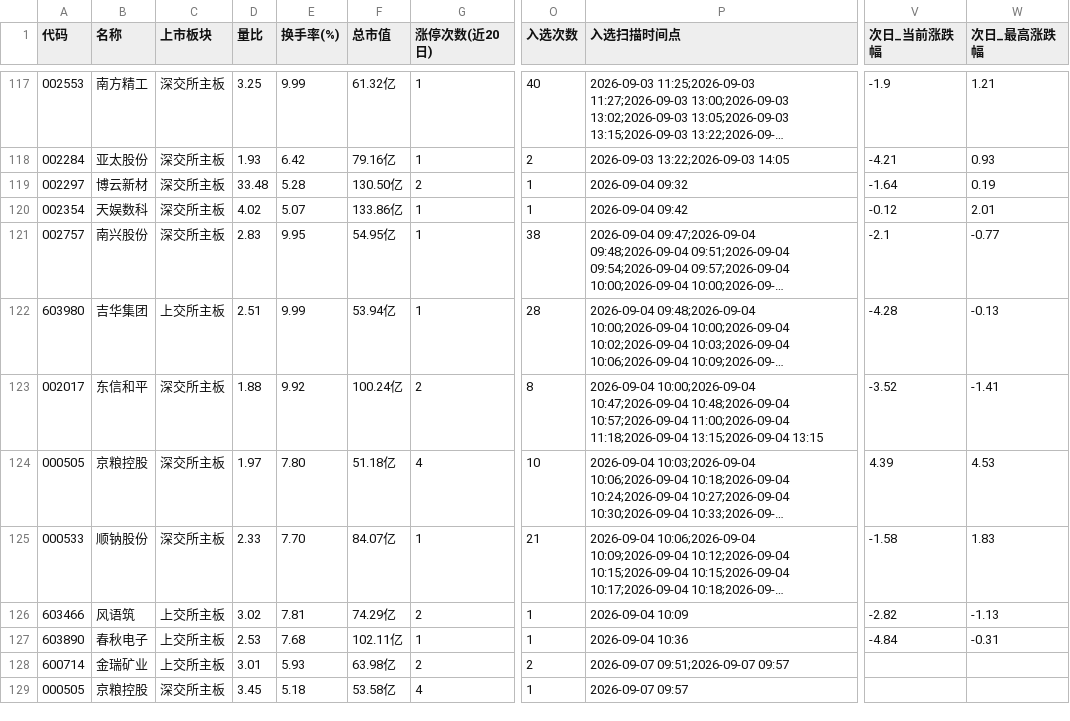
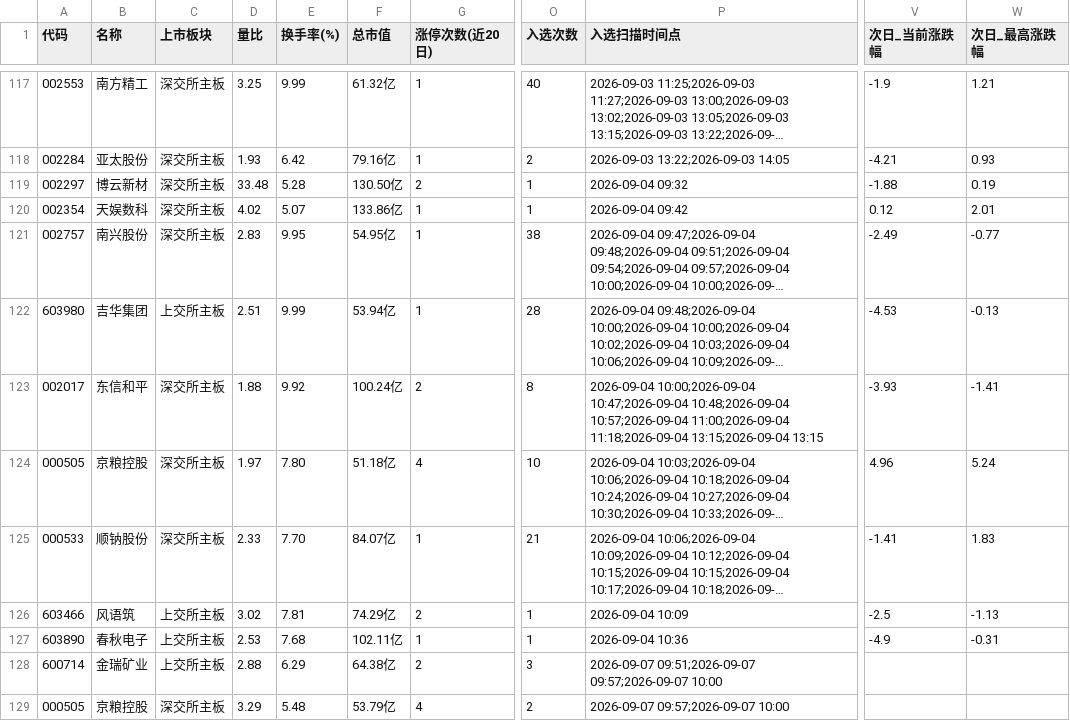
Before and after one commit to LylLLII/mx-stocks-monitor, a CSV file: mx_stocks_screener/观察池_累计.csv, drawn as a sheet; only a part is shown, gaps mark what is left out; long unchanged cells end in …; the diff names each change by its address in the sheet, - before the commit and + after, or states it on an @@ line.

```diff
--- a/mx_stocks_screener/观察池_累计.csv
+++ b/mx_stocks_screener/观察池_累计.csv
-V119 (次日_当前涨跌幅): -1.64
+V119 (次日_当前涨跌幅): -1.88
-V120 (次日_当前涨跌幅): -0.12
+V120 (次日_当前涨跌幅): 0.12
-V121 (次日_当前涨跌幅): -2.1
+V121 (次日_当前涨跌幅): -2.49
-V122 (次日_当前涨跌幅): -4.28
+V122 (次日_当前涨跌幅): -4.53
-V123 (次日_当前涨跌幅): -3.52
+V123 (次日_当前涨跌幅): -3.93
-V124 (次日_当前涨跌幅): 4.39
+V124 (次日_当前涨跌幅): 4.96
-W124 (次日_最高涨跌幅): 4.53
+W124 (次日_最高涨跌幅): 5.24
-V125 (次日_当前涨跌幅): -1.58
+V125 (次日_当前涨跌幅): -1.41
-V126 (次日_当前涨跌幅): -2.82
+V126 (次日_当前涨跌幅): -2.5
-V127 (次日_当前涨跌幅): -4.84
+V127 (次日_当前涨跌幅): -4.9
-D128 (量比): 3.01
+D128 (量比): 2.88
-E128 (换手率(%)): 5.93
+E128 (换手率(%)): 6.29
-F128 (总市值): 63.98亿
+F128 (总市值): 64.38亿
-O128 (入选次数): 2
+O128 (入选次数): 3
-P128 (入选扫描时间点): 2026-09-07 09:51;2026-09-07 09:57
+P128 (入选扫描时间点): 2026-09-07 09:51;2026-09-07 09:57;2026-09-07 10:00
-D129 (量比): 3.45
+D129 (量比): 3.29
-E129 (换手率(%)): 5.18
+E129 (换手率(%)): 5.48
-F129 (总市值): 53.58亿
+F129 (总市值): 53.79亿
-O129 (入选次数): 1
+O129 (入选次数): 2
-P129 (入选扫描时间点): 2026-09-07 09:57
+P129 (入选扫描时间点): 2026-09-07 09:57;2026-09-07 10:00
```
Also changed, not shown: 1 other file.
